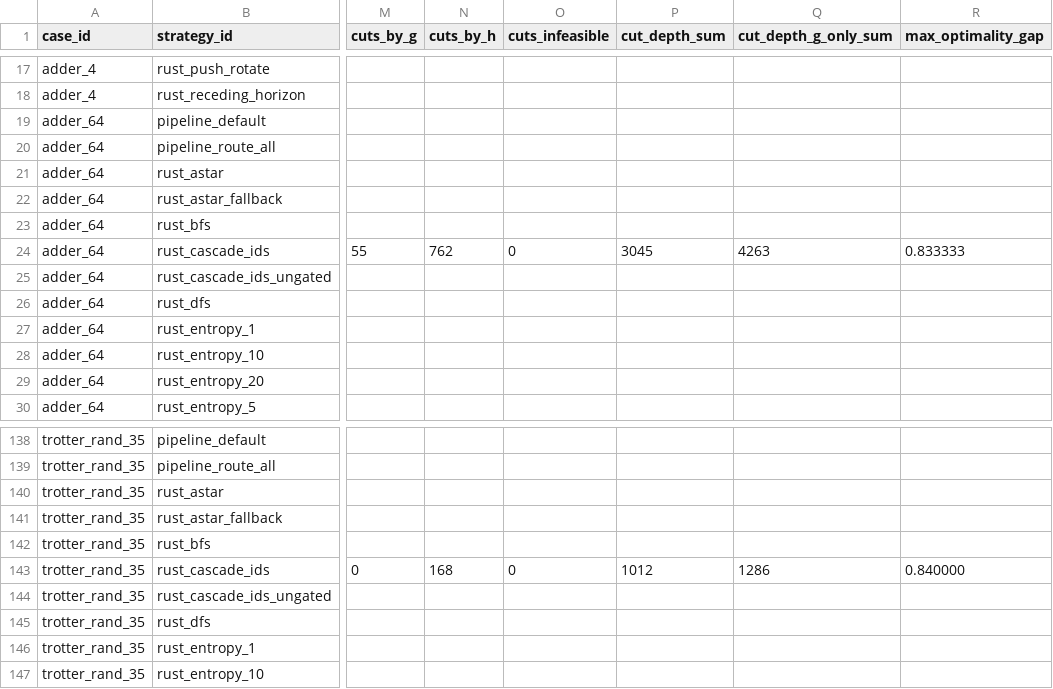
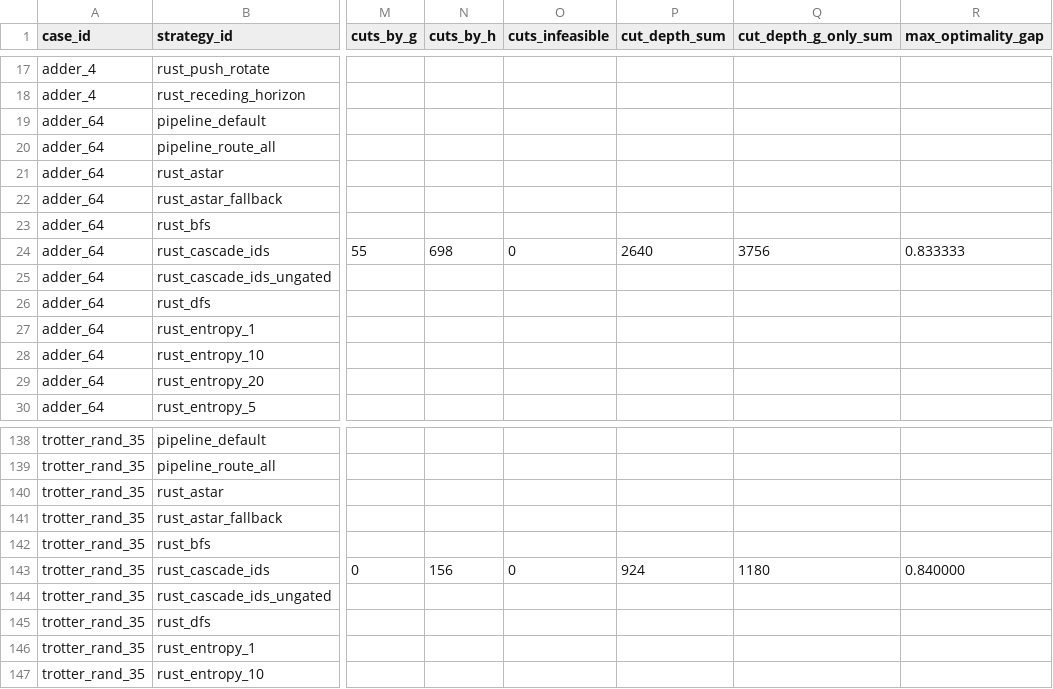
Before and after one commit to QuEraComputing/bloqade-lanes, a CSV file: python/benchmarks/harness/latest_physical.csv, drawn as a sheet; only a part is shown, gaps mark what is left out; the diff names each change by its address in the sheet, - before the commit and + after, or states it on an @@ line.

```diff
--- a/python/benchmarks/harness/latest_physical.csv
+++ b/python/benchmarks/harness/latest_physical.csv
-N24 (cuts_by_h): 762
+N24 (cuts_by_h): 698
-P24 (cut_depth_sum): 3045
+P24 (cut_depth_sum): 2640
-Q24 (cut_depth_g_only_sum): 4263
+Q24 (cut_depth_g_only_sum): 3756
-N143 (cuts_by_h): 168
+N143 (cuts_by_h): 156
-P143 (cut_depth_sum): 1012
+P143 (cut_depth_sum): 924
-Q143 (cut_depth_g_only_sum): 1286
+Q143 (cut_depth_g_only_sum): 1180
```
Also changed, not shown: 22 other files.
